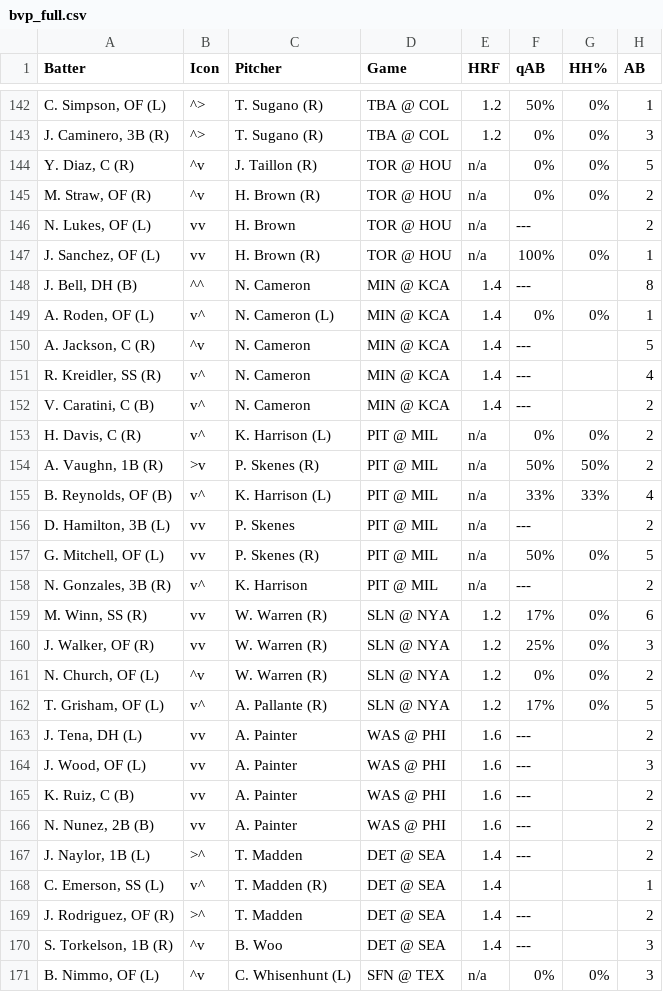
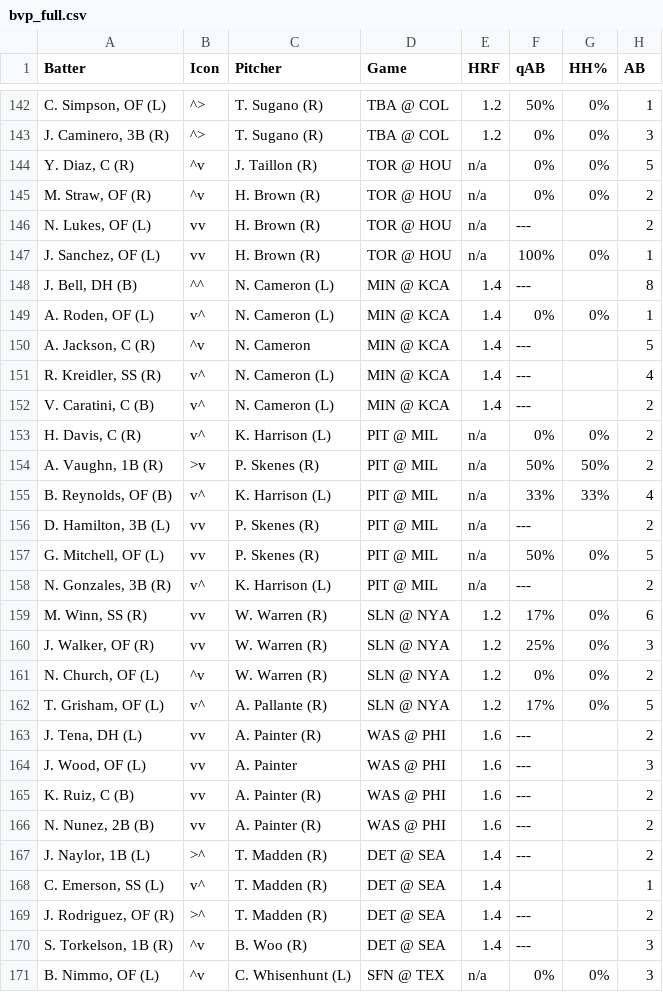
Before and after one commit to lgdsbrand/MLB-Hitters-Hub, a CSV file: backend/bvp_full.csv, drawn as a sheet; only a part is shown, gaps mark what is left out; the diff covers the shown part only; the diff names each change by its address in the sheet, - before the commit and + after, or states it on an @@ line.

```diff
--- a/backend/bvp_full.csv
+++ b/backend/bvp_full.csv
-C146 (Pitcher): H. Brown
+C146 (Pitcher): H. Brown (R)
-C148 (Pitcher): N. Cameron
+C148 (Pitcher): N. Cameron (L)
-C151:C152 (Pitcher): N. Cameron
+C151:C152 (Pitcher): N. Cameron (L)
-C156 (Pitcher): P. Skenes
+C156 (Pitcher): P. Skenes (R)
-C158 (Pitcher): K. Harrison
+C158 (Pitcher): K. Harrison (L)
-C163 (Pitcher): A. Painter
+C163 (Pitcher): A. Painter (R)
-C165:C166 (Pitcher): A. Painter
+C165:C166 (Pitcher): A. Painter (R)
-C167 (Pitcher): T. Madden
+C167 (Pitcher): T. Madden (R)
-C169 (Pitcher): T. Madden
+C169 (Pitcher): T. Madden (R)
-C170 (Pitcher): B. Woo
+C170 (Pitcher): B. Woo (R)
```
Also changed, not shown: 14 edited cells elsewhere in this file, backend/hr_pred_full.csv, 2 other files.
